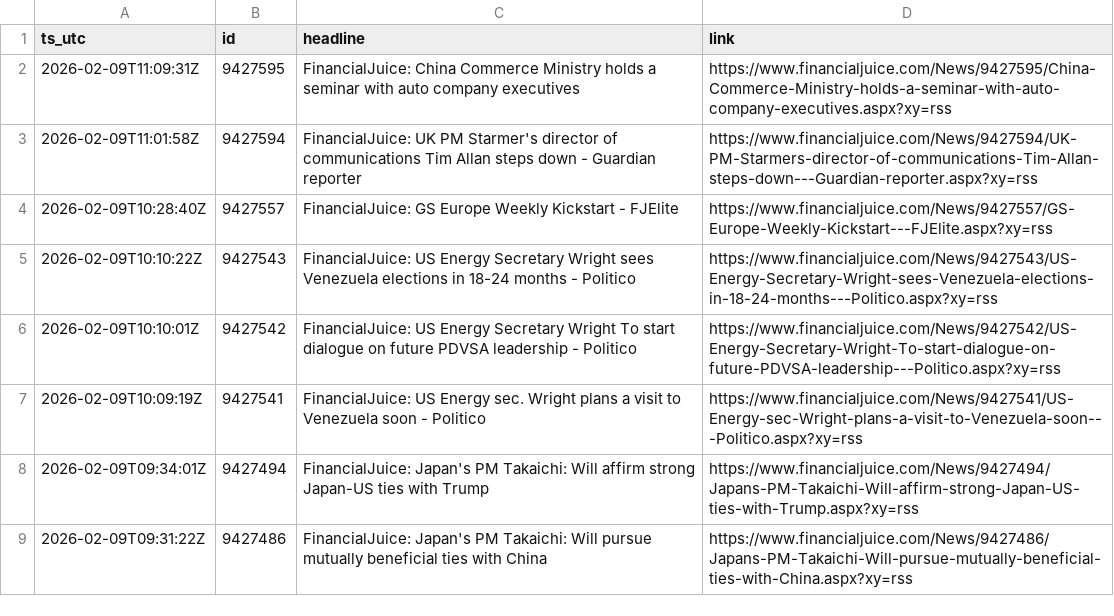
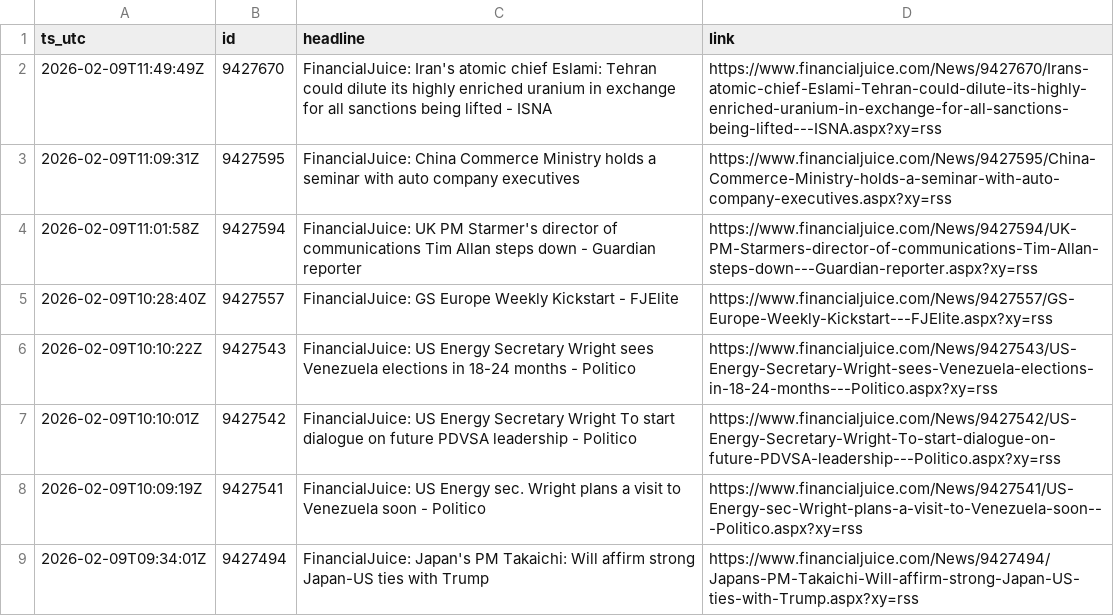
Before and after one commit to QaSH-data/econ-data, a CSV file: data/news/rss/rss_last_24h.csv, drawn as a sheet; only a part is shown; the shorter side is filled out with more unchanged rows; the diff names each change by its address in the sheet, - before the commit and + after, or states it on an @@ line.

```diff
--- a/data/news/rss/rss_last_24h.csv
+++ b/data/news/rss/rss_last_24h.csv
+row 2: 2026-02-09T11:49:49Z | 9427670 | FinancialJuice: Iran's atomic chief Eslami: Tehran could dilute its highly enriched uranium in exchange for all sanctions being lifted - ISNA | https://www.financialjuice.com/News/9427670/Irans-atomic-chief-Eslami-Tehran-could-dilute-its-highly-enriched-uranium-in-exchange-for-all-sanctions-being-lifted---ISNA.aspx?xy=rss
```
Also changed, not shown: data/polymarket/fed_odds_latest.csv, 1 other file.
